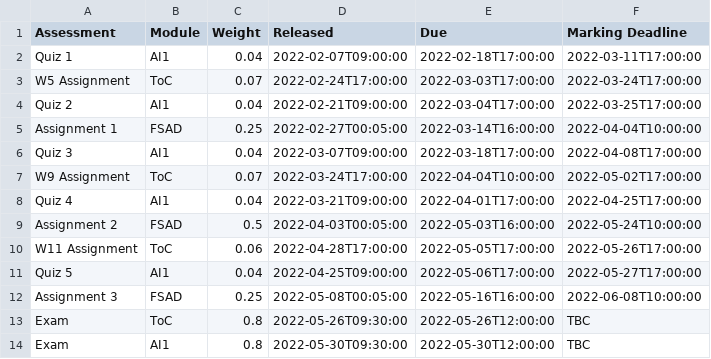
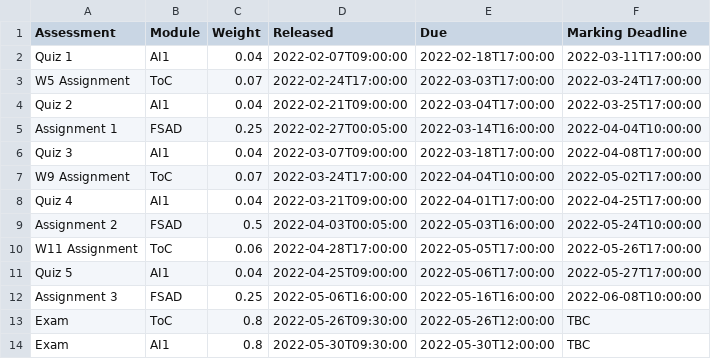
Before and after one commit to MattyTheHacker/FirstYearCSResources, a CSV file: data/y1s2_sa.csv, drawn as a sheet.

Commit message:
update fsad ass3 release date

```diff
--- a/data/y1s2_sa.csv
+++ b/data/y1s2_sa.csv
@@ -11,3 +11,3 @@ W11 Assignment,ToC,0.06,2022-04-28T17:00:00,2022-05-05T17:00:00,2022-05-26T17:00
 Quiz 5,AI1,0.04,2022-04-25T09:00:00,2022-05-06T17:00:00,2022-05-27T17:00:00
-Assignment 3,FSAD,0.25,2022-05-08T00:05:00,2022-05-16T16:00:00,2022-06-08T10:00:00
+Assignment 3,FSAD,0.25,2022-05-06T16:00:00,2022-05-16T16:00:00,2022-06-08T10:00:00
 Exam,ToC,0.8,2022-05-26T09:30:00,2022-05-26T12:00:00,TBC
```
